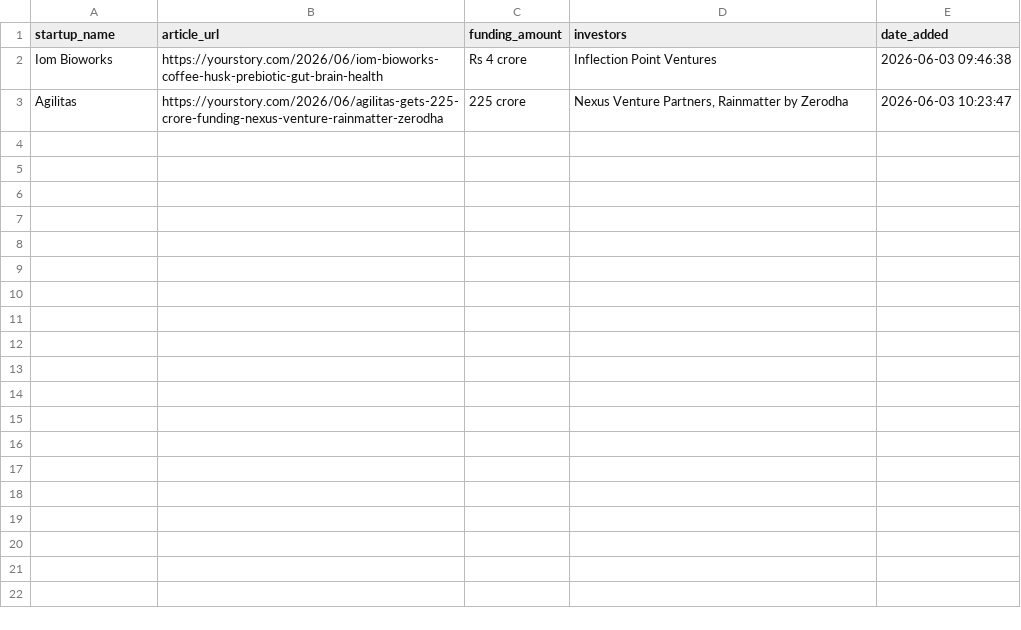
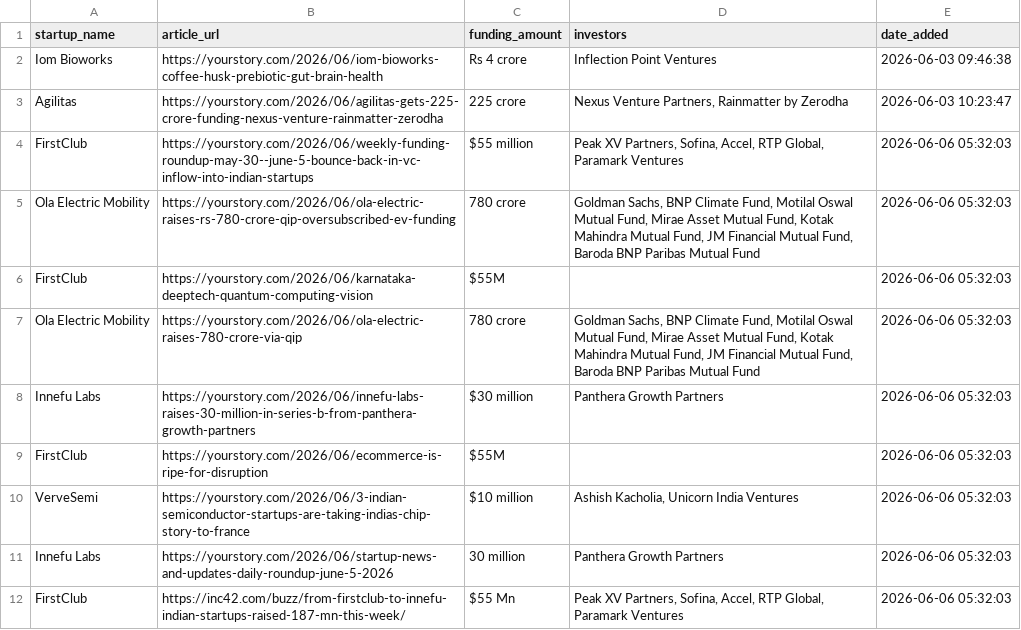
Before and after one commit to PRABAKAR05/startup-intelligence-agent, a CSV file: data/history.csv, drawn as a sheet; the diff names each change by its address in the sheet, - before the commit and + after, or states it on an @@ line.

```diff
--- a/data/history.csv
+++ b/data/history.csv
+row 4: FirstClub | https://yourstory.com/2026/06/weekly-funding-roundup-may-30--june-5-bounce-back-in-vc-inflow-into-indian-startups | $55 million | Peak XV Partners, Sofina, Accel, RTP Global, Paramark Ventures | 2026-06-06 05:32:03
+row 5: Ola Electric Mobility | https://yourstory.com/2026/06/ola-electric-raises-rs-780-crore-qip-oversubscribed-ev-funding | 780 crore | Goldman Sachs, BNP Climate Fund, Motilal Oswal Mutual Fund, Mirae Asset Mutual Fund, Kotak Mahindra Mutual Fund, JM Financial Mutual Fund, Baroda BNP Paribas Mutual Fund | 2026-06-06 05:32:03
+row 6: FirstClub | https://yourstory.com/2026/06/karnataka-deeptech-quantum-computing-vision | $55M |  | 2026-06-06 05:32:03
+row 7: Ola Electric Mobility | https://yourstory.com/2026/06/ola-electric-raises-780-crore-via-qip | 780 crore | Goldman Sachs, BNP Climate Fund, Motilal Oswal Mutual Fund, Mirae Asset Mutual Fund, Kotak Mahindra Mutual Fund, JM Financial Mutual Fund, Baroda BNP Paribas Mutual Fund | 2026-06-06 05:32:03
+row 8: Innefu Labs | https://yourstory.com/2026/06/innefu-labs-raises-30-million-in-series-b-from-panthera-growth-partners | $30 million | Panthera Growth Partners | 2026-06-06 05:32:03
+row 9: FirstClub | https://yourstory.com/2026/06/ecommerce-is-ripe-for-disruption | $55M |  | 2026-06-06 05:32:03
+row 10: VerveSemi | https://yourstory.com/2026/06/3-indian-semiconductor-startups-are-taking-indias-chip-story-to-france | $10 million | Ashish Kacholia, Unicorn India Ventures | 2026-06-06 05:32:03
+row 11: Innefu Labs | https://yourstory.com/2026/06/startup-news-and-updates-daily-roundup-june-5-2026 | 30 million | Panthera Growth Partners | 2026-06-06 05:32:03
+row 12: FirstClub | https://inc42.com/buzz/from-firstclub-to-innefu-indian-startups-raised-187-mn-this-week/ | $55 Mn | Peak XV Partners, Sofina, Accel, RTP Global, Paramark Ventures | 2026-06-06 05:32:03
```
